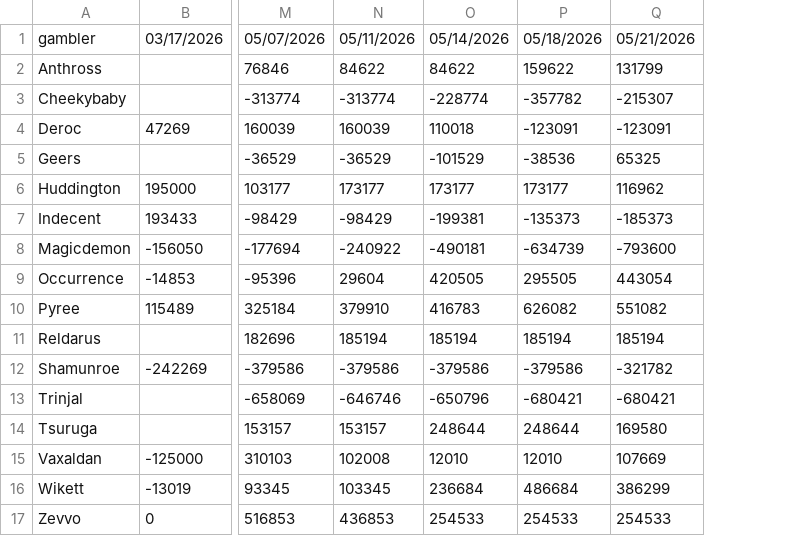
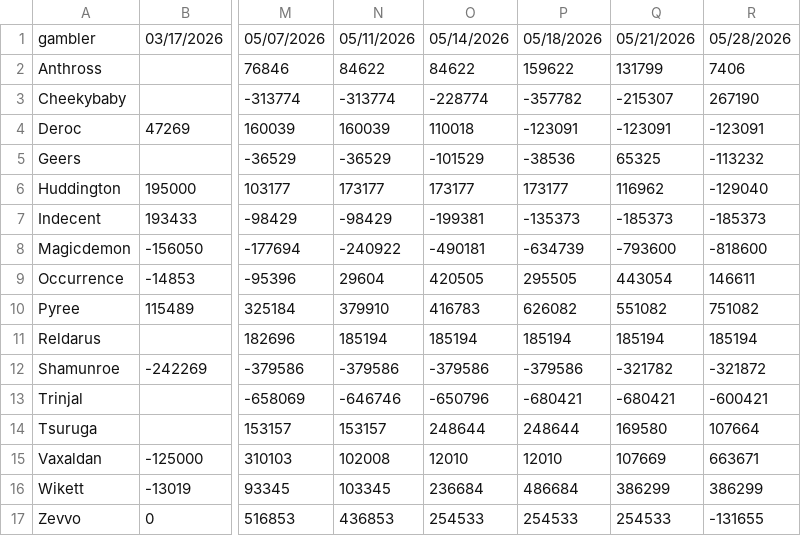
Before and after one commit to Sogarn/RenderStats, a CSV file: core/data/gamba.csv, drawn as a sheet; only a part is shown, gaps mark what is left out; the diff names each change by its address in the sheet, - before the commit and + after, or states it on an @@ line.

Commit message:
Updated gamba stats

```diff
--- a/core/data/gamba.csv
+++ b/core/data/gamba.csv
+column R, rows 1-17: 05/28/2026 | 7406 | 267190 | -123091 | -113232 | -129040 | -185373 | -818600 | 146611 | 751082 | 185194 | -321872 | -600421 | 107664 | 663671 | 386299 | -131655
```
